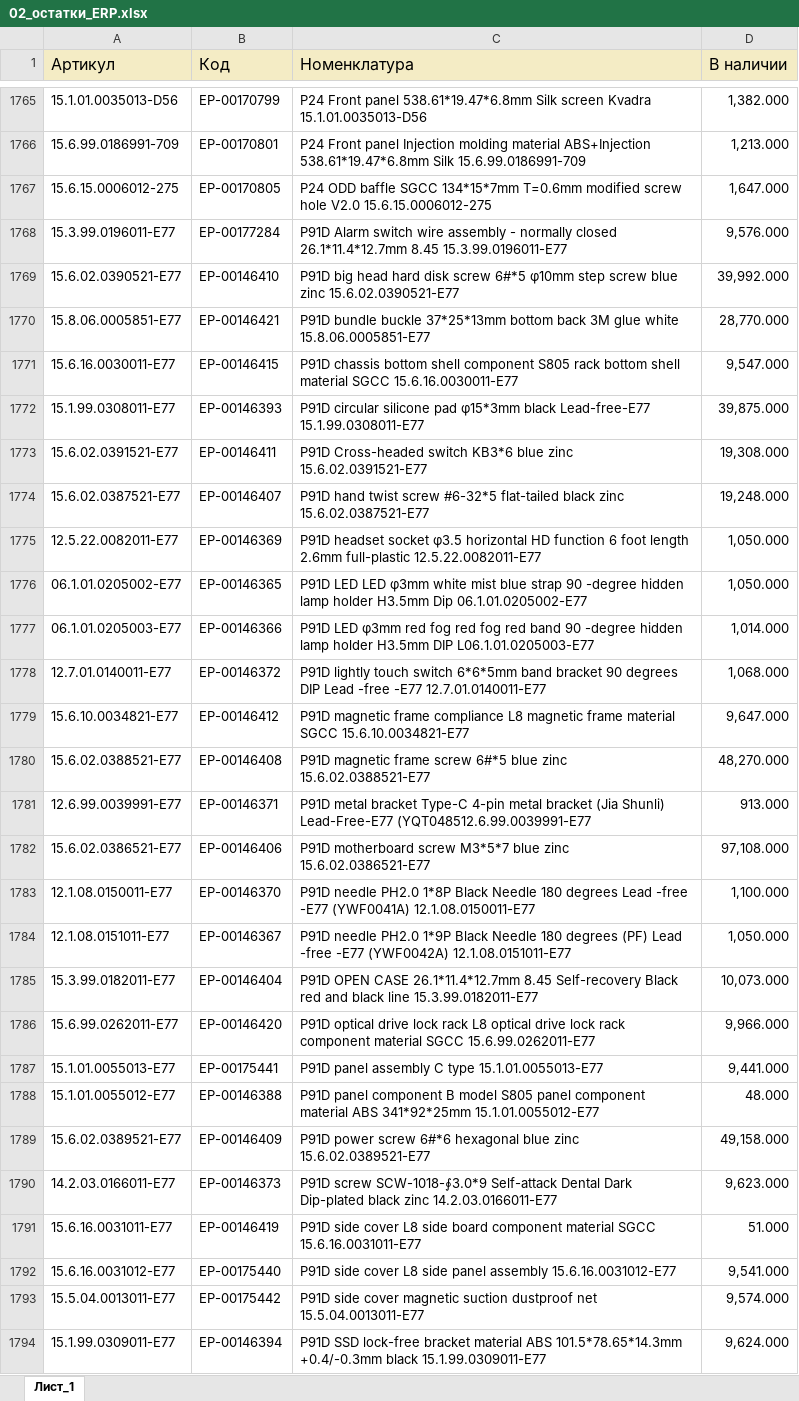
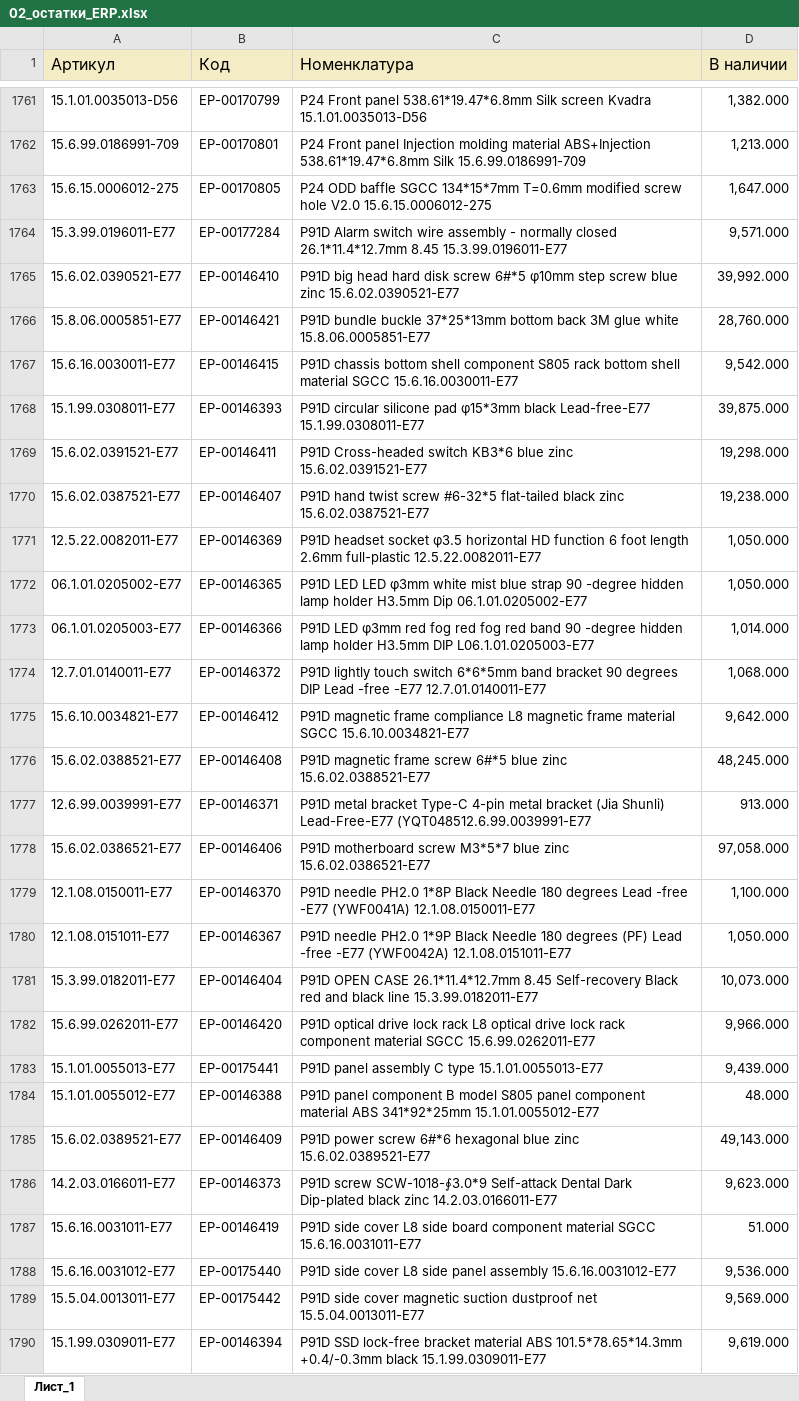
Before and after one commit to iratewarrior/mrp_tool, an Excel workbook: 02_остатки_ERP.xlsx, sheet Лист_1, drawn as a sheet; only a part is shown, gaps mark what is left out; values as stored, in another font and other column widths than the file's, no borders; charts and pictures not drawn; addresses are those after the commit; the diff covers the shown part only; the diff names each change by its address in the sheet, - before the commit and + after, or states it on an @@ line.

```diff
--- a/02_остатки_ERP.xlsx (sheet Лист_1)
+++ b/02_остатки_ERP.xlsx (sheet Лист_1)
-D1764 (В наличии): 9,576.000
+D1764 (В наличии): 9,571.000
-D1766 (В наличии): 28,770.000
+D1766 (В наличии): 28,760.000
-D1767 (В наличии): 9,547.000
+D1767 (В наличии): 9,542.000
-D1769 (В наличии): 19,308.000
+D1769 (В наличии): 19,298.000
-D1770 (В наличии): 19,248.000
+D1770 (В наличии): 19,238.000
-D1775 (В наличии): 9,647.000
+D1775 (В наличии): 9,642.000
-D1776 (В наличии): 48,270.000
+D1776 (В наличии): 48,245.000
-D1778 (В наличии): 97,108.000
+D1778 (В наличии): 97,058.000
-D1783 (В наличии): 9,441.000
+D1783 (В наличии): 9,439.000
-D1785 (В наличии): 49,158.000
+D1785 (В наличии): 49,143.000
-D1788 (В наличии): 9,541.000
+D1788 (В наличии): 9,536.000
-D1789 (В наличии): 9,574.000
+D1789 (В наличии): 9,569.000
-D1790 (В наличии): 9,624.000
+D1790 (В наличии): 9,619.000
```
Also changed, not shown: 43 added rows, 26 removed rows and 491 edited cells elsewhere in this sheet, 01_аналоги.xlsx.
